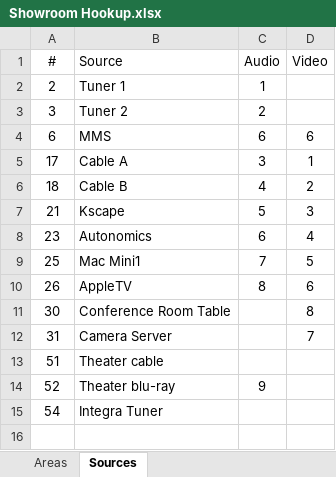
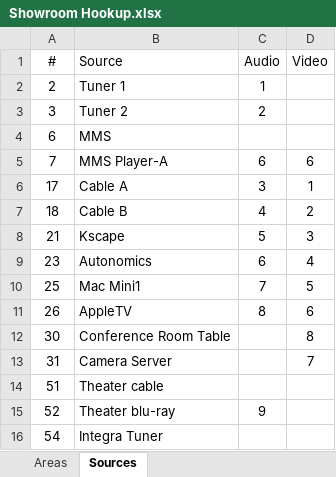
Before and after one commit to brettvitaz/malan-showroom, an Excel workbook: Engineering/Showroom Hookup.xlsx, sheet Sources, drawn as a sheet; values as stored, in another font and other column widths than the file's, no borders; the diff names each change by its address in the sheet, - before the commit and + after, or states it on an @@ line.

```diff
--- a/Engineering/Showroom Hookup.xlsx (sheet Sources)
+++ b/Engineering/Showroom Hookup.xlsx (sheet Sources)
-C4 (Audio): 6
+C4 (Audio): (empty)
-D4 (Video): 6
+D4 (Video): (empty)
+row 5: 7 | MMS Player-A | 6 | 6
```
Also changed, not shown: 24 other files.
